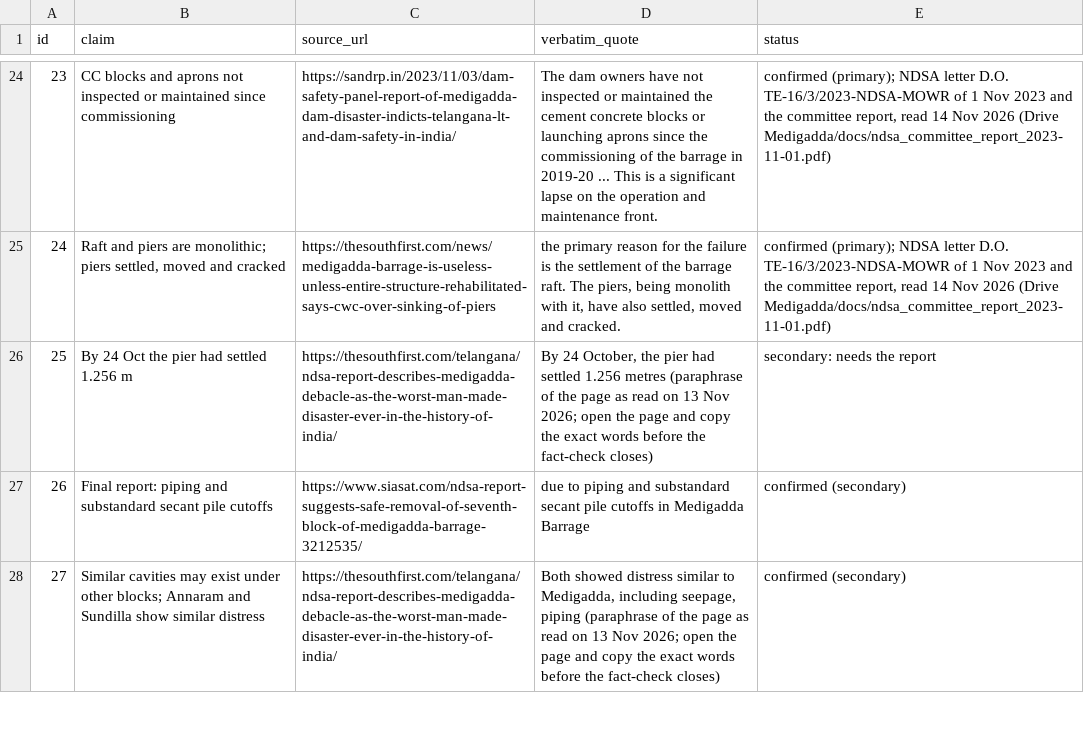
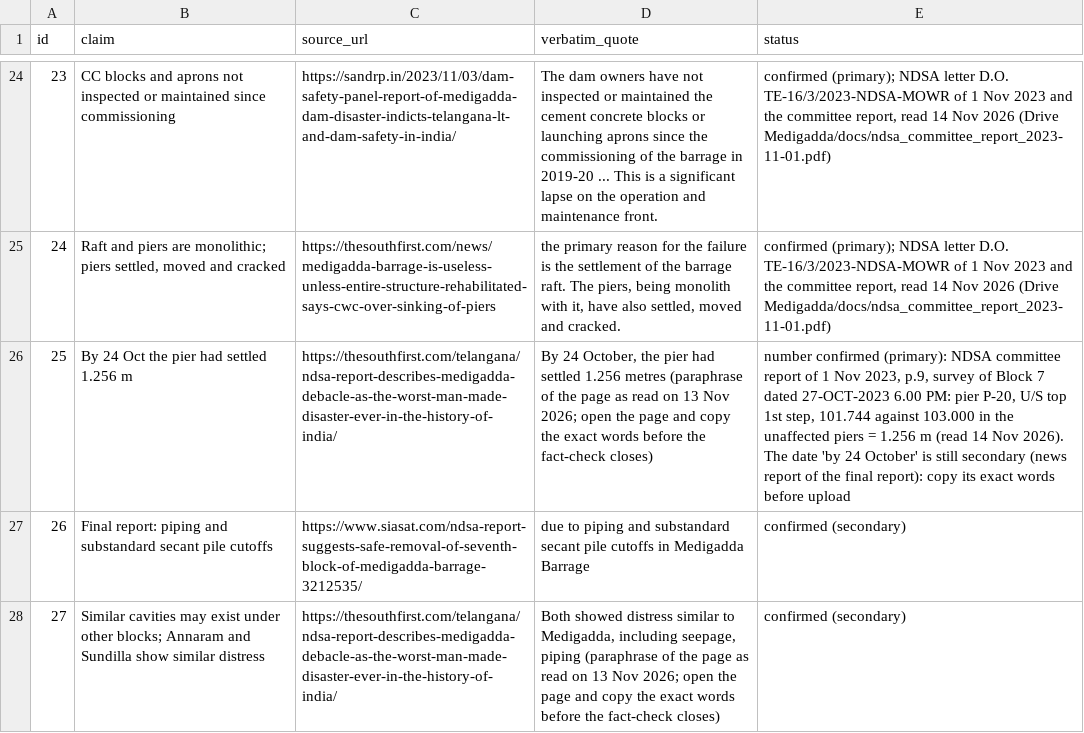
Before and after one commit to mkmk749278/Telugu, a CSV file: projects/medigadda/claims.csv, drawn as a sheet; only a part is shown, gaps mark what is left out; the diff names each change by its address in the sheet, - before the commit and + after, or states it on an @@ line.

```diff
--- a/projects/medigadda/claims.csv
+++ b/projects/medigadda/claims.csv
-E26 (status): secondary: needs the report
+E26 (status): number confirmed (primary): NDSA committee report of 1 Nov 2023, p.9, survey of Block 7 dated 27-OCT-2023 6.00 PM: pier P-20, U/S top 1st step, 101.744 against 103.000 in the unaffected piers = 1.256 m (read 14 Nov 2026). The date 'by 24 October' is still secondary (news report of the final report): copy its exact words before upload
```
Also changed, not shown: projects/medigadda/media_manifest.csv, 4 other files.
